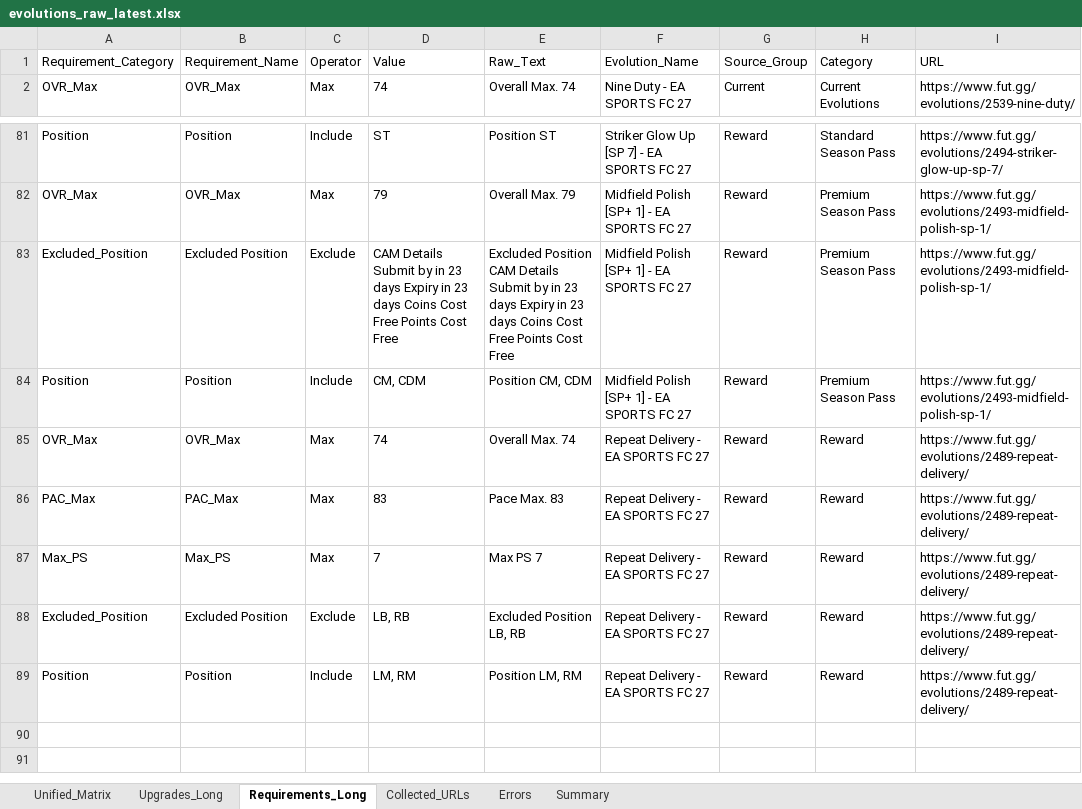
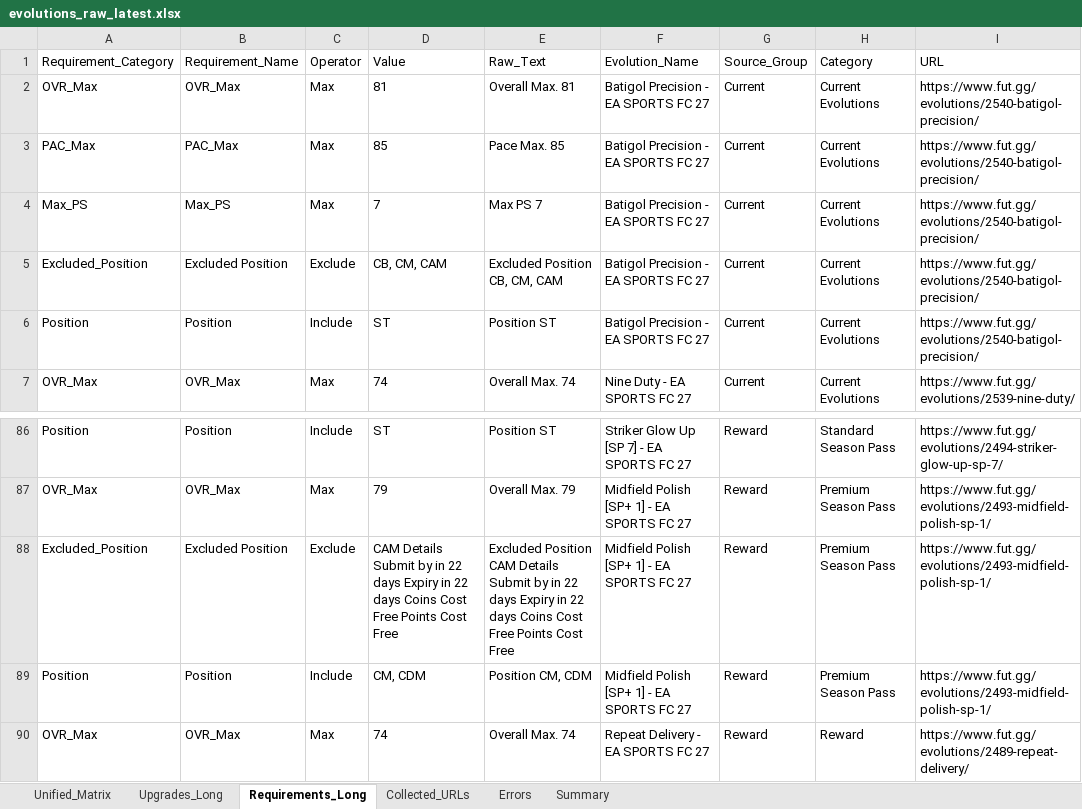
Before and after one commit to lemora87/futgg-objective-crawler, an Excel workbook: latest/evolutions_raw_latest.xlsx, sheet Requirements_Long, drawn as a sheet; only a part is shown, gaps mark what is left out; the shorter side is filled out with more unchanged rows; values as stored, in another font and other column widths than the file's, no borders; addresses are those after the commit; the diff names each change by its address in the sheet, - before the commit and + after, or states it on an @@ line.

```diff
--- a/latest/evolutions_raw_latest.xlsx (sheet Requirements_Long)
+++ b/latest/evolutions_raw_latest.xlsx (sheet Requirements_Long)
+row 2: OVR_Max | OVR_Max | Max | 81 | Overall Max. 81 | Batigol Precision - EA SPORTS FC 27 | Current | Current Evolutions | https://www.fut.gg/evolutions/2540-batigol-precision/
+row 3: PAC_Max | PAC_Max | Max | 85 | Pace Max. 85 | Batigol Precision - EA SPORTS FC 27 | Current | Current Evolutions | https://www.fut.gg/evolutions/2540-batigol-precision/
+row 4: Max_PS | Max_PS | Max | 7 | Max PS 7 | Batigol Precision - EA SPORTS FC 27 | Current | Current Evolutions | https://www.fut.gg/evolutions/2540-batigol-precision/
+row 5: Excluded_Position | Excluded Position | Exclude | CB, CM, CAM | Excluded Position CB, CM, CAM | Batigol Precision - EA SPORTS FC 27 | Current | Current Evolutions | https://www.fut.gg/evolutions/2540-batigol-precision/
+row 6: Position | Position | Include | ST | Position ST | Batigol Precision - EA SPORTS FC 27 | Current | Current Evolutions | https://www.fut.gg/evolutions/2540-batigol-precision/
-D88 (Value): …by in 23 days Expiry in 23 days Coins…
+D88 (Value): …by in 22 days Expiry in 22 days Coins…
-E88 (Raw_Text): …by in 23 days Expiry in 23 days Coins…
+E88 (Raw_Text): …by in 22 days Expiry in 22 days Coins…
```
Also changed, not shown: sheet Unified_Matrix, sheet Upgrades_Long, sheet Collected_URLs, sheet Summary, latest/evolutions_analysis_latest.xlsx.
